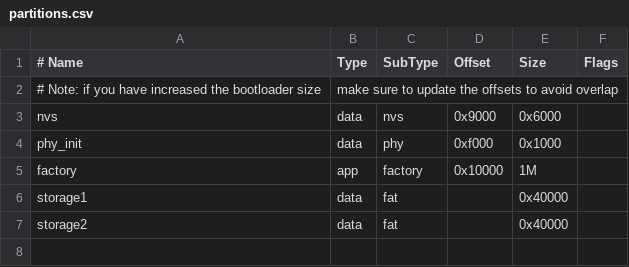
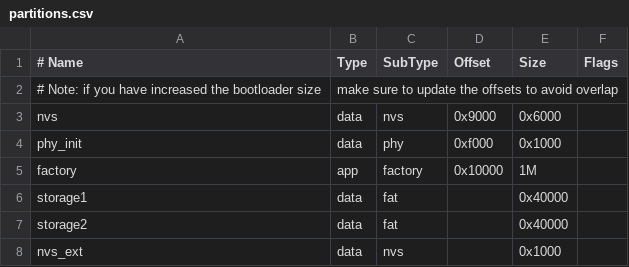
Before and after one commit to Majubs/academiaESP32embarcados, a CSV file: aula-memory/partitions.csv, drawn as a sheet.

Commit message:
Aula - NVS partição customizada

```diff
--- a/aula-memory/partitions.csv
+++ b/aula-memory/partitions.csv
@@ -7 +7,2 @@ storage1,    data, fat,             , 0x40000,
 storage2,    data, fat,             , 0x40000,
+nvs_ext,    data, nvs,            ,  0x1000,
```
Also changed, not shown: 2 other files.
